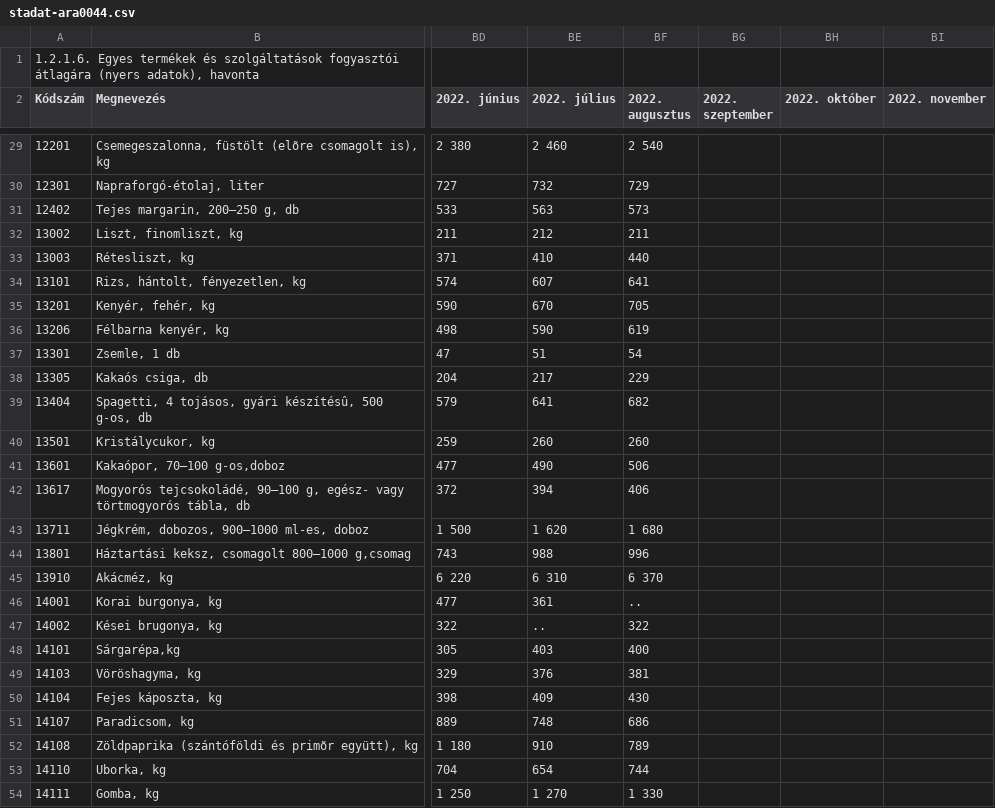
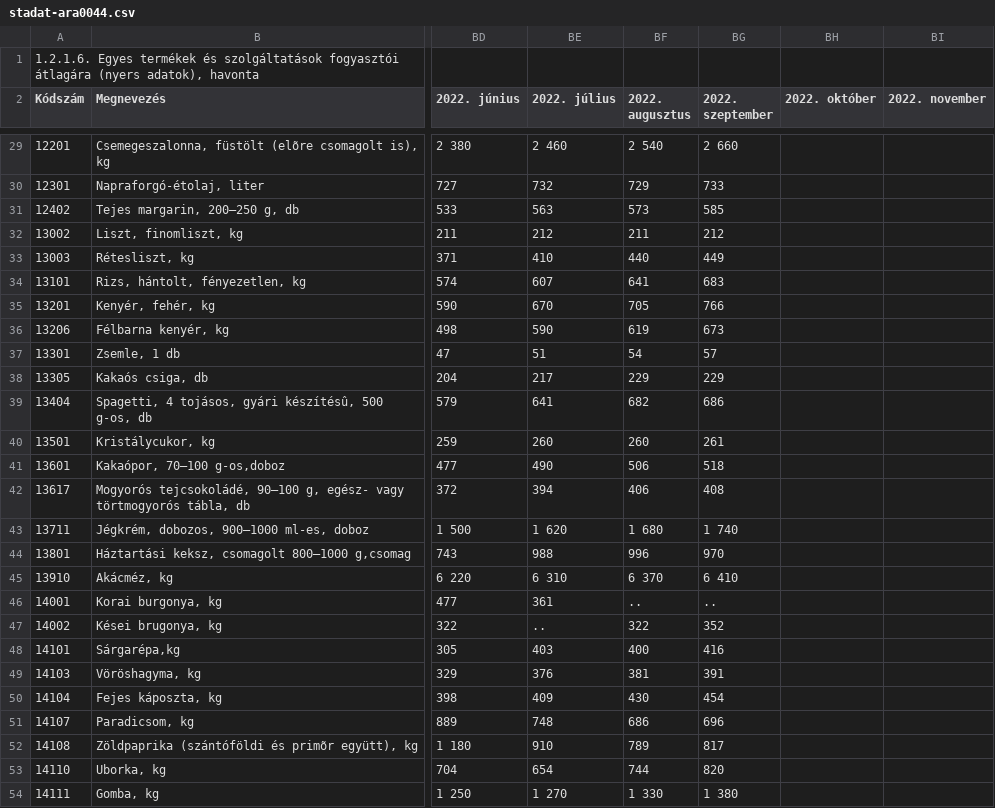
Before and after one commit to kviktor/inflacio-ksh, a CSV file: sources/stadat-ara0044.csv, drawn as a sheet; only a part is shown, gaps mark what is left out; the diff covers the shown part only; the diff names each change by its address in the sheet, - before the commit and + after, or states it on an @@ line.

```diff
--- a/sources/stadat-ara0044.csv
+++ b/sources/stadat-ara0044.csv
-BG29 (2022. szeptember): (empty)
+BG29 (2022. szeptember): 2 660
-BG30 (2022. szeptember): (empty)
+BG30 (2022. szeptember): 733
-BG31 (2022. szeptember): (empty)
+BG31 (2022. szeptember): 585
-BG32 (2022. szeptember): (empty)
+BG32 (2022. szeptember): 212
-BG33 (2022. szeptember): (empty)
+BG33 (2022. szeptember): 449
-BG34 (2022. szeptember): (empty)
+BG34 (2022. szeptember): 683
-BG35 (2022. szeptember): (empty)
+BG35 (2022. szeptember): 766
-BG36 (2022. szeptember): (empty)
+BG36 (2022. szeptember): 673
-BG37 (2022. szeptember): (empty)
+BG37 (2022. szeptember): 57
-BG38 (2022. szeptember): (empty)
+BG38 (2022. szeptember): 229
-BG39 (2022. szeptember): (empty)
+BG39 (2022. szeptember): 686
-BG40 (2022. szeptember): (empty)
+BG40 (2022. szeptember): 261
-BG41 (2022. szeptember): (empty)
+BG41 (2022. szeptember): 518
-BG42 (2022. szeptember): (empty)
+BG42 (2022. szeptember): 408
-BG43 (2022. szeptember): (empty)
+BG43 (2022. szeptember): 1 740
-BG44 (2022. szeptember): (empty)
+BG44 (2022. szeptember): 970
-BG45 (2022. szeptember): (empty)
+BG45 (2022. szeptember): 6 410
-BG46 (2022. szeptember): (empty)
+BG46 (2022. szeptember): ..
-BG47 (2022. szeptember): (empty)
+BG47 (2022. szeptember): 352
-BG48 (2022. szeptember): (empty)
+BG48 (2022. szeptember): 416
-BG49 (2022. szeptember): (empty)
+BG49 (2022. szeptember): 391
-BG50 (2022. szeptember): (empty)
+BG50 (2022. szeptember): 454
-BG51 (2022. szeptember): (empty)
+BG51 (2022. szeptember): 696
-BG52 (2022. szeptember): (empty)
+BG52 (2022. szeptember): 817
-BG53 (2022. szeptember): (empty)
+BG53 (2022. szeptember): 820
-BG54 (2022. szeptember): (empty)
+BG54 (2022. szeptember): 1 380
```
Also changed, not shown: 152 edited cells elsewhere in this file.
